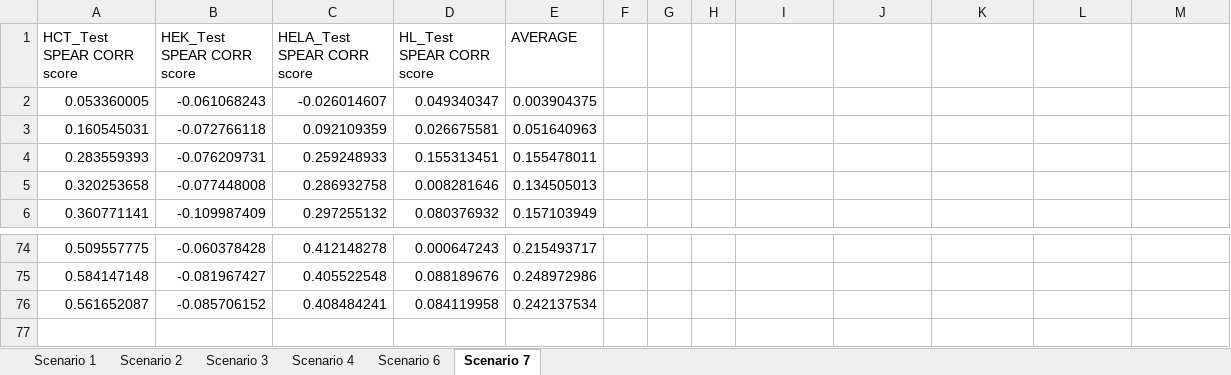
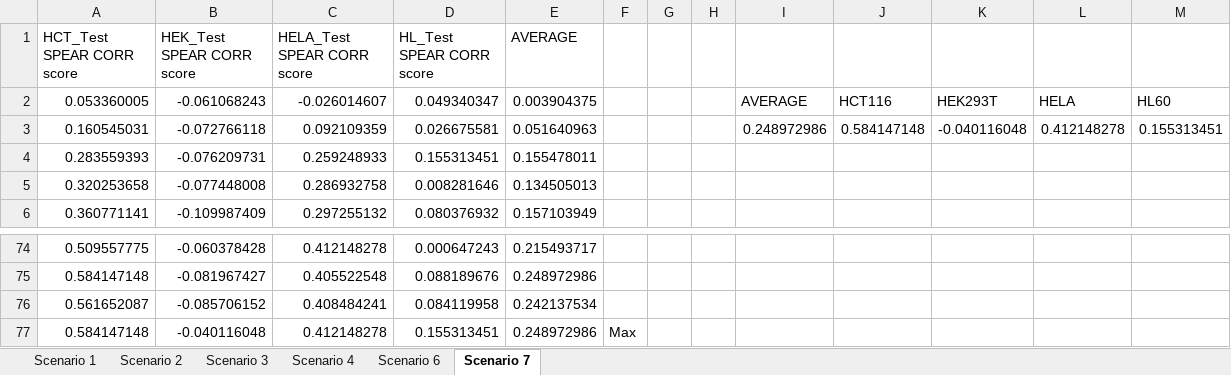
Before and after one commit to rawansayed/GP, an Excel workbook: scenarios/Graphs/data_graphs.xlsx, sheet Scenario 7, drawn as a sheet; only a part is shown, gaps mark what is left out; values as stored, in another font and other column widths than the file's, no borders; charts and pictures not drawn; the diff names each change by its address in the sheet, - before the commit and + after, or states it on an @@ line.

```diff
--- a/scenarios/Graphs/data_graphs.xlsx (sheet Scenario 7)
+++ b/scenarios/Graphs/data_graphs.xlsx (sheet Scenario 7)
-I2: (empty)
+I2: AVERAGE
-J2: (empty)
+J2: HCT116
-K2: (empty)
+K2: HEK293T
-L2: (empty)
+L2: HELA
-M2: (empty)
+M2: HL60
-I3: (empty)
+I3: 0.248972986
-J3: (empty)
+J3: 0.584147148
-K3: (empty)
+K3: -0.040116048
-L3: (empty)
+L3: 0.412148278
-M3: (empty)
+M3: 0.155313451
+row 77: 0.584147148 | -0.040116048 | 0.412148278 | 0.155313451 | 0.248972986 | Max
```
Also changed, not shown: sheet Scenario 1, sheet Scenario 2, sheet Scenario 3, sheet Scenario 6, sheet Scenario 4, charts or pictures.
